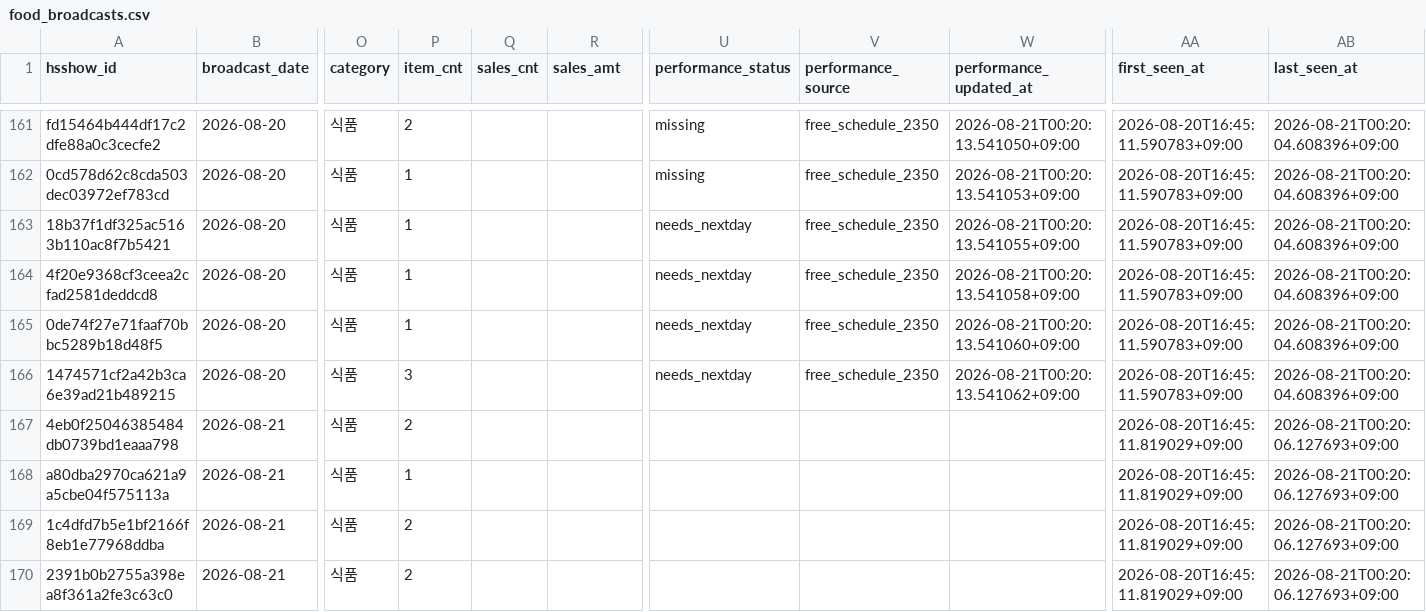
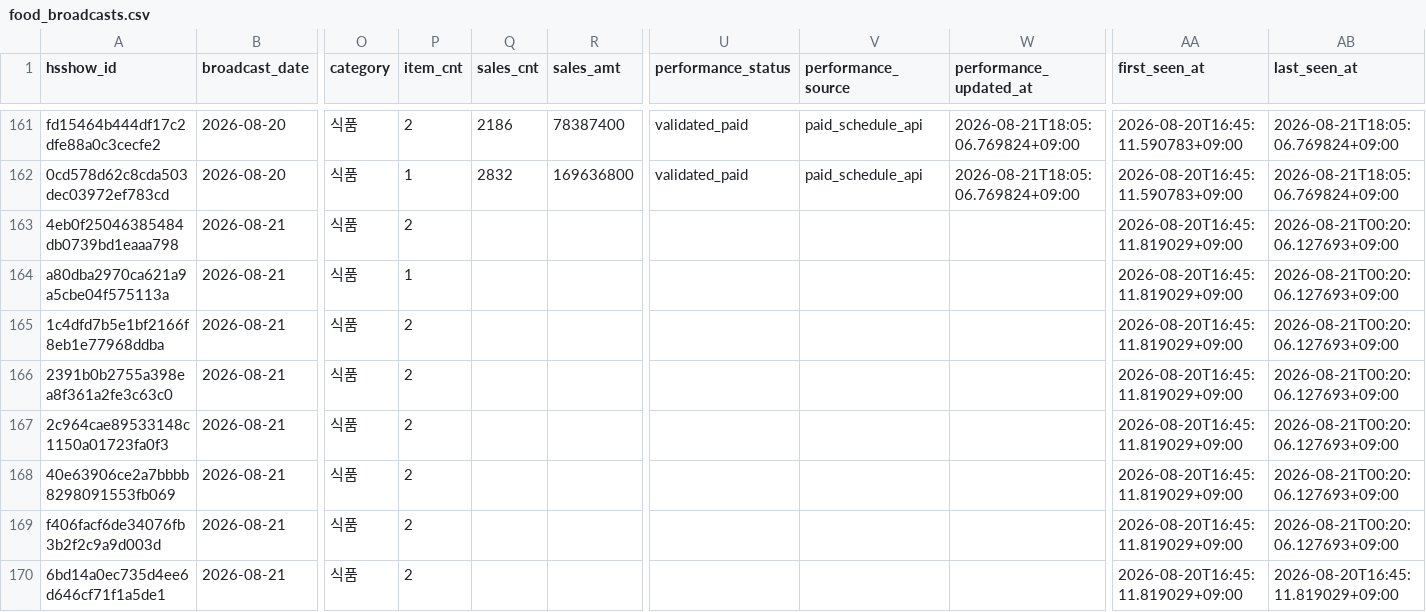
Before and after one commit to mishipart/HOMESHOPING-FOOD-DASHBOARD, a CSV file: data/food_broadcasts.csv, drawn as a sheet; only a part is shown, gaps mark what is left out; the shorter side is filled out with more unchanged rows; rows hold the shown columns only; the diff covers the shown part only; the diff names each change by its address in the sheet, - before the commit and + after, or states it on an @@ line.

Commit message:
Update food_broadcasts.csv

```diff
--- a/data/food_broadcasts.csv
+++ b/data/food_broadcasts.csv
-Q161 (sales_cnt): (empty)
+Q161 (sales_cnt): 2186
-R161 (sales_amt): (empty)
+R161 (sales_amt): 78387400
-U161:U162 (performance_status): missing
+U161:U162 (performance_status): validated_paid
-V161:V162 (performance_source): free_schedule_2350
+V161:V162 (performance_source): paid_schedule_api
-W161 (performance_updated_at): 2026-08-21T00:20:13.541050+09:00
+W161 (performance_updated_at): 2026-08-21T18:05:06.769824+09:00
-AB161:AB162 (last_seen_at): 2026-08-21T00:20:04.608396+09:00
+AB161:AB162 (last_seen_at): 2026-08-21T18:05:06.769824+09:00
-Q162 (sales_cnt): (empty)
+Q162 (sales_cnt): 2832
-R162 (sales_amt): (empty)
+R162 (sales_amt): 169636800
-W162 (performance_updated_at): 2026-08-21T00:20:13.541053+09:00
+W162 (performance_updated_at): 2026-08-21T18:05:06.769824+09:00
-row 163: 18b37f1df325ac5163b110ac8f7b5421 | 2026-08-20 | 식품 | 1 |  |  | needs_nextday | free_schedule_2350 | 2026-08-21T00:20:13.541055+09:00 | 2026-08-20T16:45:11.590783+09:00 | 2026-08-21T00:20:04.608396+09:00
-row 164: 4f20e9368cf3ceea2cfad2581deddcd8 | 2026-08-20 | 식품 | 1 |  |  | needs_nextday | free_schedule_2350 | 2026-08-21T00:20:13.541058+09:00 | 2026-08-20T16:45:11.590783+09:00 | 2026-08-21T00:20:04.608396+09:00
-row 165: 0de74f27e71faaf70bbc5289b18d48f5 | 2026-08-20 | 식품 | 1 |  |  | needs_nextday | free_schedule_2350 | 2026-08-21T00:20:13.541060+09:00 | 2026-08-20T16:45:11.590783+09:00 | 2026-08-21T00:20:04.608396+09:00
-row 166: 1474571cf2a42b3ca6e39ad21b489215 | 2026-08-20 | 식품 | 3 |  |  | needs_nextday | free_schedule_2350 | 2026-08-21T00:20:13.541062+09:00 | 2026-08-20T16:45:11.590783+09:00 | 2026-08-21T00:20:04.608396+09:00
```
Also changed, not shown: 54 edited cells elsewhere in this file.
